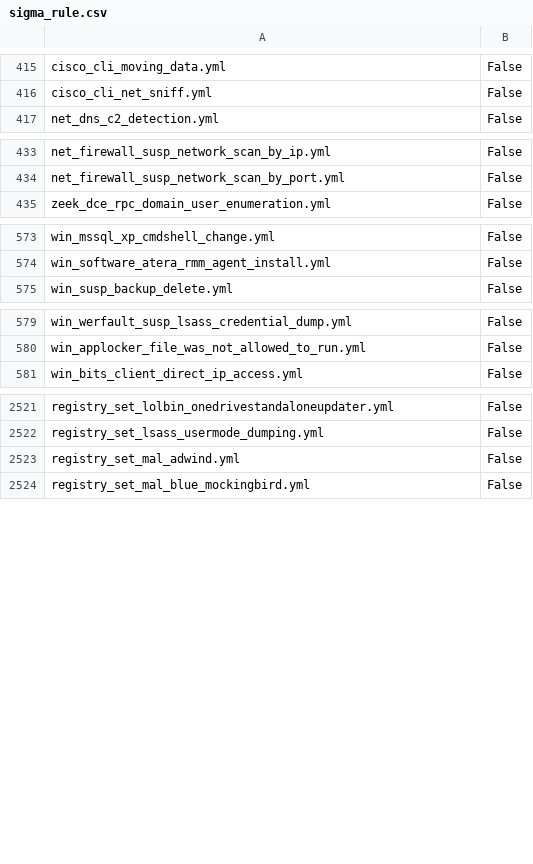
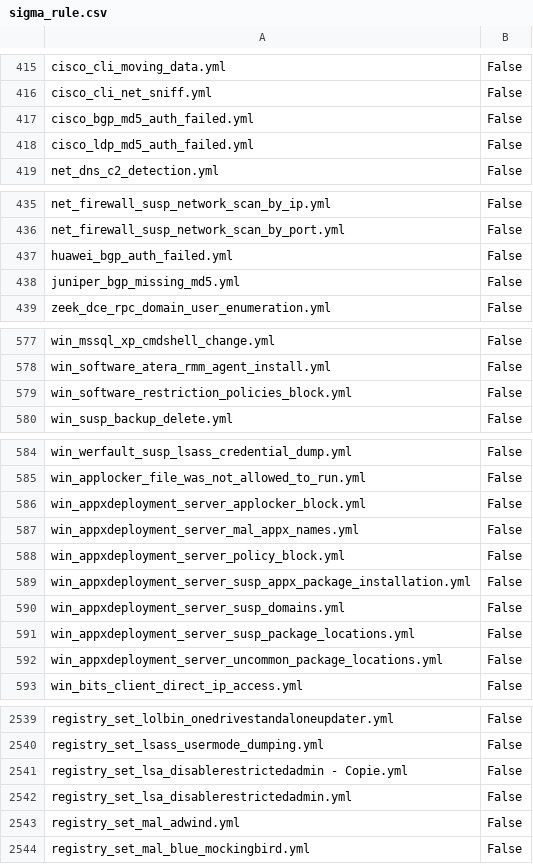
Before and after one commit to frack113/sigma_redcanaryco, a CSV file: sigma_rule.csv, drawn as a sheet; only a part is shown, gaps mark what is left out; the diff covers the shown part only; the diff names each change by its address in the sheet, - before the commit and + after, or states it on an @@ line.

```diff
--- a/sigma_rule.csv
+++ b/sigma_rule.csv
+row 417: cisco_bgp_md5_auth_failed.yml | False
+row 418: cisco_ldp_md5_auth_failed.yml | False
+row 437: huawei_bgp_auth_failed.yml | False
+row 438: juniper_bgp_missing_md5.yml | False
+row 579: win_software_restriction_policies_block.yml | False
+row 586: win_appxdeployment_server_applocker_block.yml | False
+row 587: win_appxdeployment_server_mal_appx_names.yml | False
+row 588: win_appxdeployment_server_policy_block.yml | False
+row 589: win_appxdeployment_server_susp_appx_package_installation.yml | False
+row 590: win_appxdeployment_server_susp_domains.yml | False
+row 591: win_appxdeployment_server_susp_package_locations.yml | False
+row 592: win_appxdeployment_server_uncommon_package_locations.yml | False
+row 2541: registry_set_lsa_disablerestrictedadmin - Copie.yml | False
+row 2542: registry_set_lsa_disablerestrictedadmin.yml | False
```
Also changed, not shown: 9 added rows and 9 edited cells elsewhere in this file, Full_tests.csv, missing_tests.csv, 6 other files.
